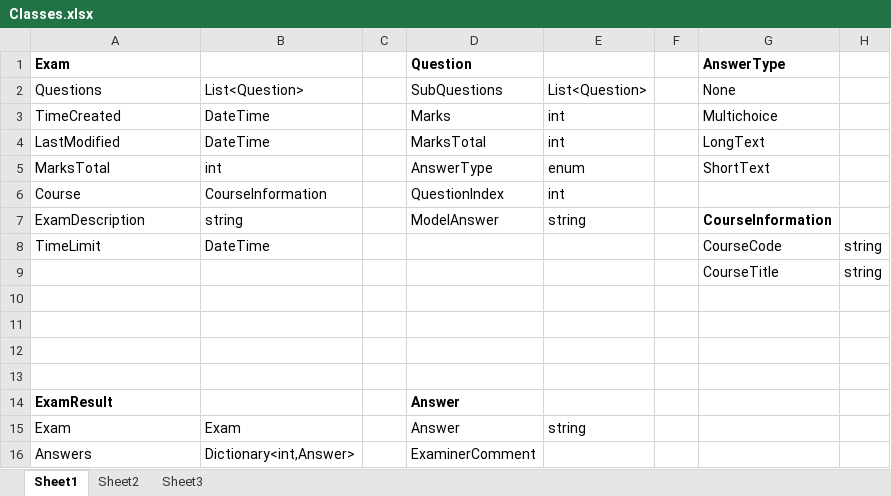
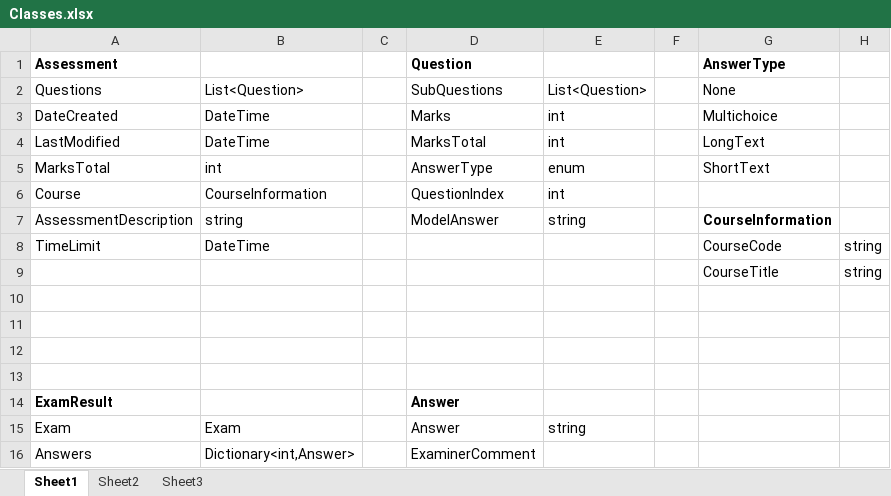
Before and after one commit to mipen/AssessmentManager2, an Excel workbook: Classes.xlsx, sheet Sheet1, drawn as a sheet; values as stored, in another font and other column widths than the file's, no borders; the diff names each change by its address in the sheet, - before the commit and + after, or states it on an @@ line.

Commit message:
Began creating assessment classes

```diff
--- a/Classes.xlsx (sheet Sheet1)
+++ b/Classes.xlsx (sheet Sheet1)
-A1: Exam
+A1: Assessment
-A3 (Assessment): TimeCreated
+A3 (Assessment): DateCreated
-A7 (Assessment): ExamDescription
+A7 (Assessment): AssessmentDescription
```
Also changed, not shown: 7 other files.
